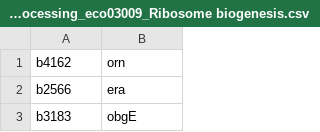
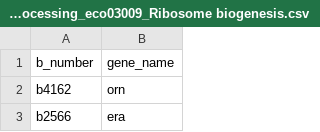
Before and after one commit to RPGroup-PBoC/growth_limits, a CSV file: data/kegg_raw/BRITE/csv/Genetic Information Processing_eco03009_Ribosome biogenesis.csv, drawn as a sheet; only a part is shown; the shorter side is filled out with more unchanged rows; the diff names each change by its address in the sheet, - before the commit and + after, or states it on an @@ line.

Commit message:
fix to kegg file

```diff
--- a/data/kegg_raw/BRITE/csv/Genetic Information Processing_eco03009_Ribosome biogenesis.csv
+++ b/data/kegg_raw/BRITE/csv/Genetic Information Processing_eco03009_Ribosome biogenesis.csv
+row 1: b_number | gene_name
```
Also changed, not shown: 1 other file.
